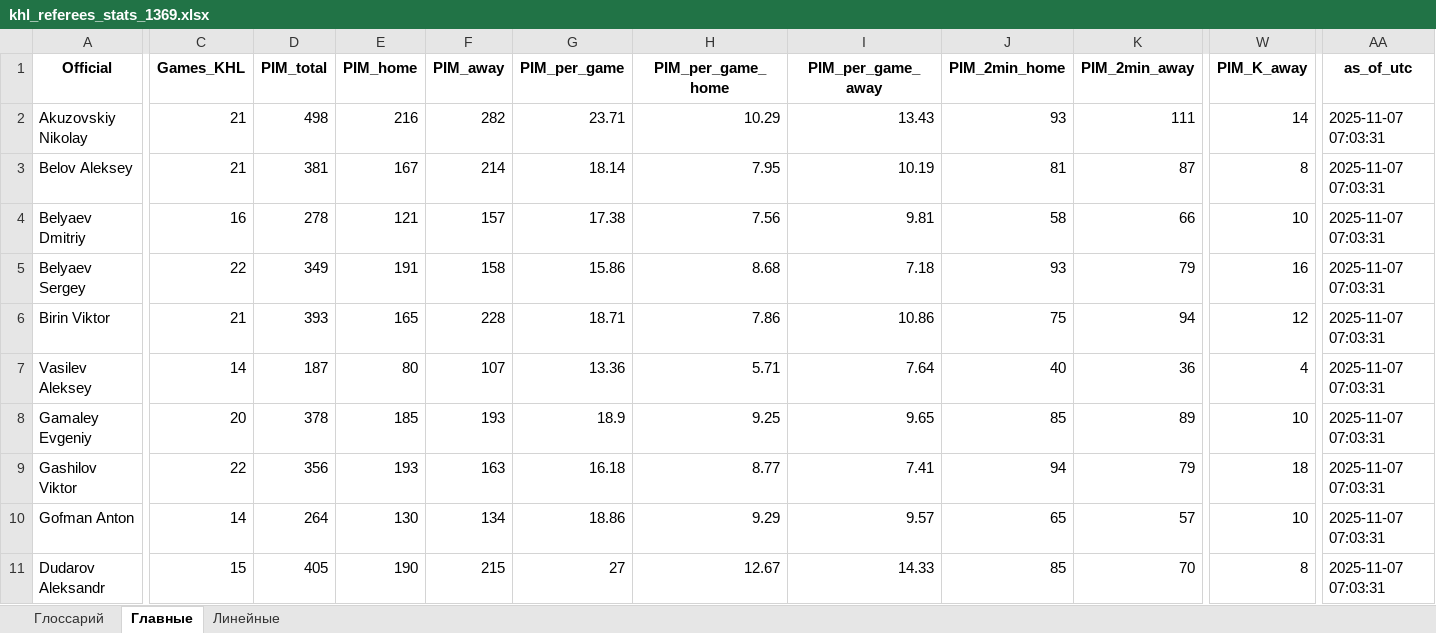
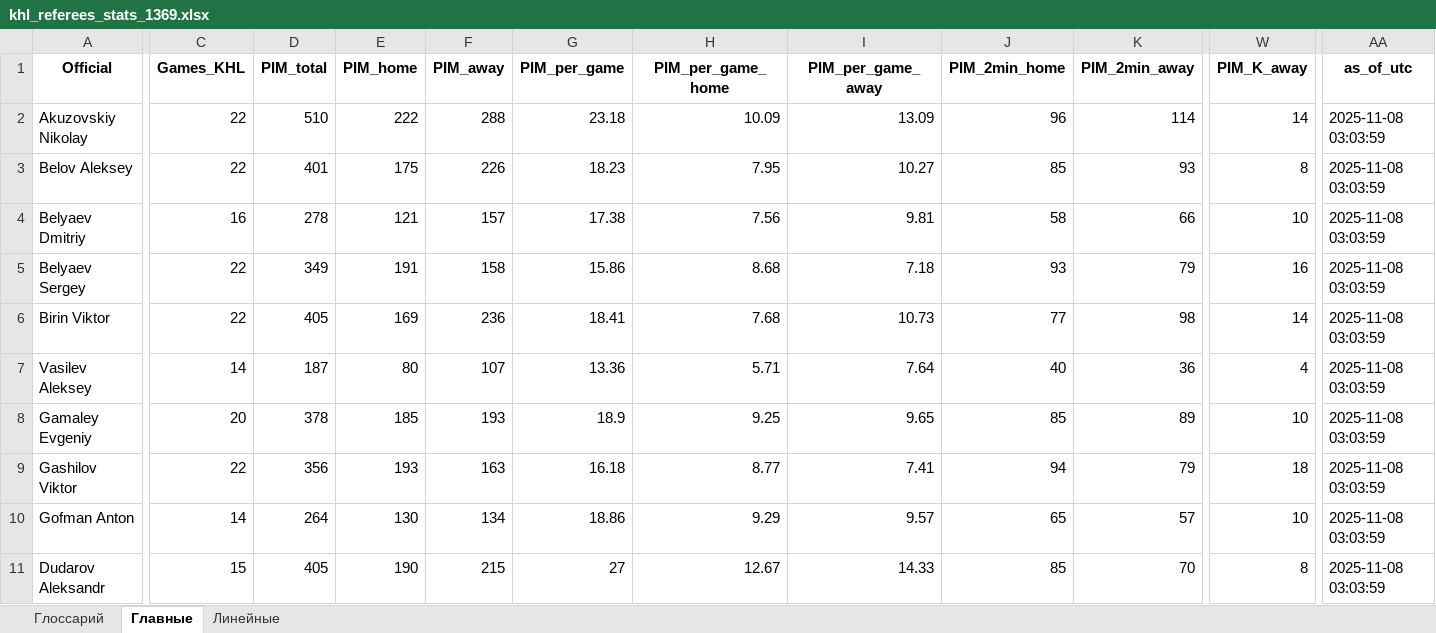
Before and after one commit to GG-Andrew/khl-cloud-results, an Excel workbook: khl/khl_referees_stats_1369.xlsx, sheet Главные, drawn as a sheet; only a part is shown, gaps mark what is left out; values as stored, in another font and other column widths than the file's, no borders; the diff covers the shown part only; the diff names each change by its address in the sheet, - before the commit and + after, or states it on an @@ line.

```diff
--- a/khl/khl_referees_stats_1369.xlsx (sheet Главные)
+++ b/khl/khl_referees_stats_1369.xlsx (sheet Главные)
-C2:C3 (Games_KHL): 21
+C2:C3 (Games_KHL): 22
-D2 (PIM_total): 498
+D2 (PIM_total): 510
-E2 (PIM_home): 216
+E2 (PIM_home): 222
-F2 (PIM_away): 282
+F2 (PIM_away): 288
-G2 (PIM_per_game): 23.71
+G2 (PIM_per_game): 23.18
-H2 (PIM_per_game_home): 10.29
+H2 (PIM_per_game_home): 10.09
-I2 (PIM_per_game_away): 13.43
+I2 (PIM_per_game_away): 13.09
-J2 (PIM_2min_home): 93
+J2 (PIM_2min_home): 96
-K2 (PIM_2min_away): 111
+K2 (PIM_2min_away): 114
-AA2:AA11 (as_of_utc): 2025-11-07 07:03:31
+AA2:AA11 (as_of_utc): 2025-11-08 03:03:59
-D3 (PIM_total): 381
+D3 (PIM_total): 401
-E3 (PIM_home): 167
+E3 (PIM_home): 175
-F3 (PIM_away): 214
+F3 (PIM_away): 226
-G3 (PIM_per_game): 18.14
+G3 (PIM_per_game): 18.23
-I3 (PIM_per_game_away): 10.19
+I3 (PIM_per_game_away): 10.27
-J3 (PIM_2min_home): 81
+J3 (PIM_2min_home): 85
-K3 (PIM_2min_away): 87
+K3 (PIM_2min_away): 93
-C6 (Games_KHL): 21
+C6 (Games_KHL): 22
-D6 (PIM_total): 393
+D6 (PIM_total): 405
-E6 (PIM_home): 165
+E6 (PIM_home): 169
-F6 (PIM_away): 228
+F6 (PIM_away): 236
-G6 (PIM_per_game): 18.71
+G6 (PIM_per_game): 18.41
-H6 (PIM_per_game_home): 7.86
+H6 (PIM_per_game_home): 7.68
-I6 (PIM_per_game_away): 10.86
+I6 (PIM_per_game_away): 10.73
-J6 (PIM_2min_home): 75
+J6 (PIM_2min_home): 77
-K6 (PIM_2min_away): 94
+K6 (PIM_2min_away): 98
-W6 (PIM_K_away): 12
+W6 (PIM_K_away): 14
```
Also changed, not shown: 63 edited cells elsewhere in this sheet, sheet Линейные, khl/Form-5_Games_actaul.xlsx, khl/Injuries_Master_Clubs.xlsx, 6 other files.
